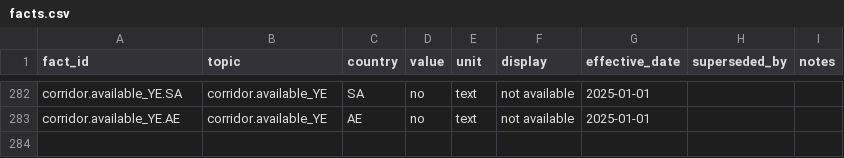
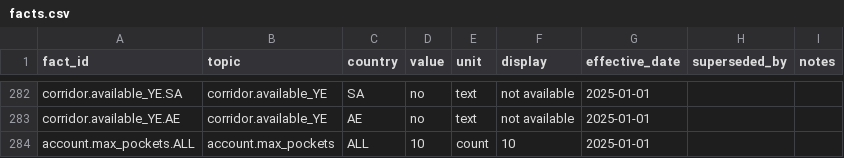
Before and after one commit to ihsanhadhrami/musaid-crosslingual-rag, a CSV file: data/kb/facts.csv, drawn as a sheet; only a part is shown, gaps mark what is left out.

```diff
--- a/data/kb/facts.csv
+++ b/data/kb/facts.csv
@@ -283 +283,2 @@ corridor.available_YE.SA,corridor.available_YE,SA,no,text,not available,2025-01-
 corridor.available_YE.AE,corridor.available_YE,AE,no,text,not available,2025-01-01,,
+account.max_pockets.ALL,account.max_pockets,ALL,10,count,10,2025-01-01,,
```
Also changed, not shown: data/kb/inventory.csv, 17 other files.
